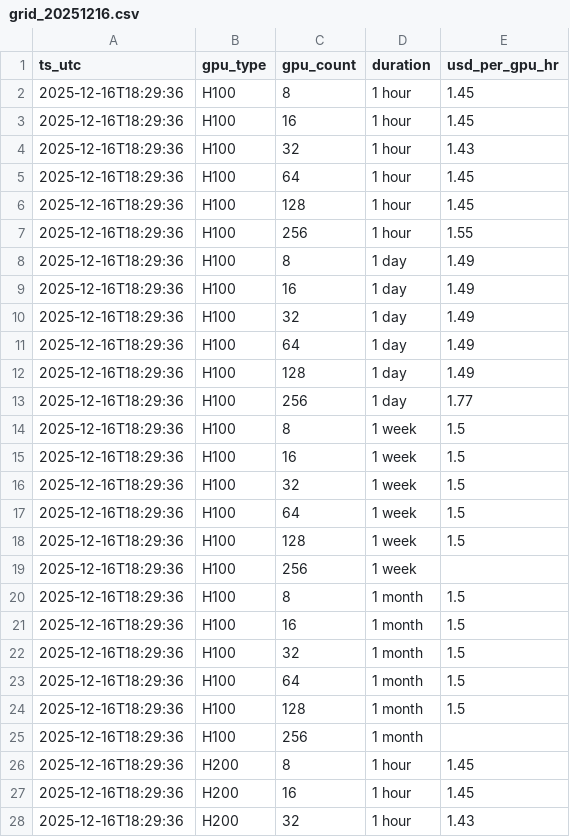
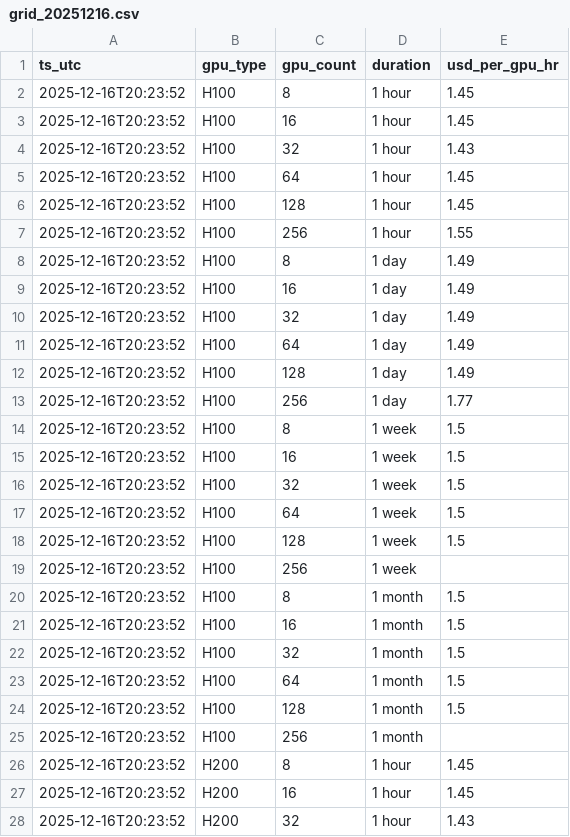
Before and after one commit to evieculloty9/gpu-pricing-scraper, a CSV file: sfcompute_grid/grid_20251216.csv, drawn as a sheet; only a part is shown; the diff covers the shown part only.

```diff
--- a/sfcompute_grid/grid_20251216.csv
+++ b/sfcompute_grid/grid_20251216.csv
@@ -1,28 +1,28 @@
 ts_utc,gpu_type,gpu_count,duration,usd_per_gpu_hr
-2025-12-16T18:29:36,H100,8,1 hour,1.45
-2025-12-16T18:29:36,H100,16,1 hour,1.45
-2025-12-16T18:29:36,H100,32,1 hour,1.43
-2025-12-16T18:29:36,H100,64,1 hour,1.45
-2025-12-16T18:29:36,H100,128,1 hour,1.45
-2025-12-16T18:29:36,H100,256,1 hour,1.55
-2025-12-16T18:29:36,H100,8,1 day,1.49
-2025-12-16T18:29:36,H100,16,1 day,1.49
-2025-12-16T18:29:36,H100,32,1 day,1.49
-2025-12-16T18:29:36,H100,64,1 day,1.49
-2025-12-16T18:29:36,H100,128,1 day,1.49
-2025-12-16T18:29:36,H100,256,1 day,1.77
-2025-12-16T18:29:36,H100,8,1 week,1.5
-2025-12-16T18:29:36,H100,16,1 week,1.5
-2025-12-16T18:29:36,H100,32,1 week,1.5
-2025-12-16T18:29:36,H100,64,1 week,1.5
-2025-12-16T18:29:36,H100,128,1 week,1.5
-2025-12-16T18:29:36,H100,256,1 week,
-2025-12-16T18:29:36,H100,8,1 month,1.5
-2025-12-16T18:29:36,H100,16,1 month,1.5
-2025-12-16T18:29:36,H100,32,1 month,1.5
-2025-12-16T18:29:36,H100,64,1 month,1.5
-2025-12-16T18:29:36,H100,128,1 month,1.5
-2025-12-16T18:29:36,H100,256,1 month,
-2025-12-16T18:29:36,H200,8,1 hour,1.45
-2025-12-16T18:29:36,H200,16,1 hour,1.45
-2025-12-16T18:29:36,H200,32,1 hour,1.43
+2025-12-16T20:23:52,H100,8,1 hour,1.45
+2025-12-16T20:23:52,H100,16,1 hour,1.45
+2025-12-16T20:23:52,H100,32,1 hour,1.43
+2025-12-16T20:23:52,H100,64,1 hour,1.45
+2025-12-16T20:23:52,H100,128,1 hour,1.45
+2025-12-16T20:23:52,H100,256,1 hour,1.55
+2025-12-16T20:23:52,H100,8,1 day,1.49
+2025-12-16T20:23:52,H100,16,1 day,1.49
+2025-12-16T20:23:52,H100,32,1 day,1.49
+2025-12-16T20:23:52,H100,64,1 day,1.49
+2025-12-16T20:23:52,H100,128,1 day,1.49
+2025-12-16T20:23:52,H100,256,1 day,1.77
+2025-12-16T20:23:52,H100,8,1 week,1.5
+2025-12-16T20:23:52,H100,16,1 week,1.5
+2025-12-16T20:23:52,H100,32,1 week,1.5
+2025-12-16T20:23:52,H100,64,1 week,1.5
+2025-12-16T20:23:52,H100,128,1 week,1.5
+2025-12-16T20:23:52,H100,256,1 week,
+2025-12-16T20:23:52,H100,8,1 month,1.5
+2025-12-16T20:23:52,H100,16,1 month,1.5
+2025-12-16T20:23:52,H100,32,1 month,1.5
+2025-12-16T20:23:52,H100,64,1 month,1.5
+2025-12-16T20:23:52,H100,128,1 month,1.5
+2025-12-16T20:23:52,H100,256,1 month,
+2025-12-16T20:23:52,H200,8,1 hour,1.45
+2025-12-16T20:23:52,H200,16,1 hour,1.45
+2025-12-16T20:23:52,H200,32,1 hour,1.43
```
Also changed, not shown: 21 edited cells elsewhere in this file, docs/data/alerts.csv, docs/data/budget_scenarios.csv, 6 other files.
